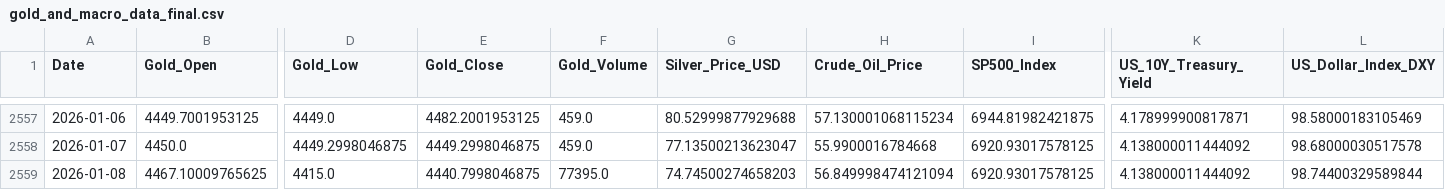
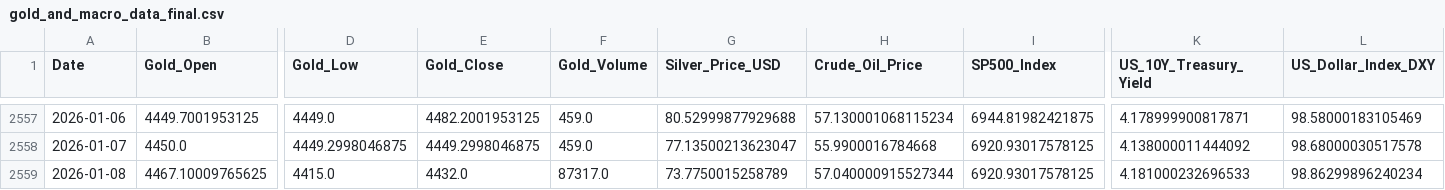
Before and after one commit to Kanisorn001/Project, a CSV file: gold_and_macro_data_final.csv, drawn as a sheet; only a part is shown, gaps mark what is left out; the diff names each change by its address in the sheet, - before the commit and + after, or states it on an @@ line.

```diff
--- a/gold_and_macro_data_final.csv
+++ b/gold_and_macro_data_final.csv
-E2559 (Gold_Close): 4440.7998046875
+E2559 (Gold_Close): 4432.0
-F2559 (Gold_Volume): 77395.0
+F2559 (Gold_Volume): 87317.0
-G2559 (Silver_Price_USD): 74.74500274658203
+G2559 (Silver_Price_USD): 73.7750015258789
-H2559 (Crude_Oil_Price): 56.849998474121094
+H2559 (Crude_Oil_Price): 57.040000915527344
-K2559 (US_10Y_Treasury_Yield): 4.138000011444092
+K2559 (US_10Y_Treasury_Yield): 4.181000232696533
-L2559 (US_Dollar_Index_DXY): 98.74400329589844
+L2559 (US_Dollar_Index_DXY): 98.86299896240234
```
